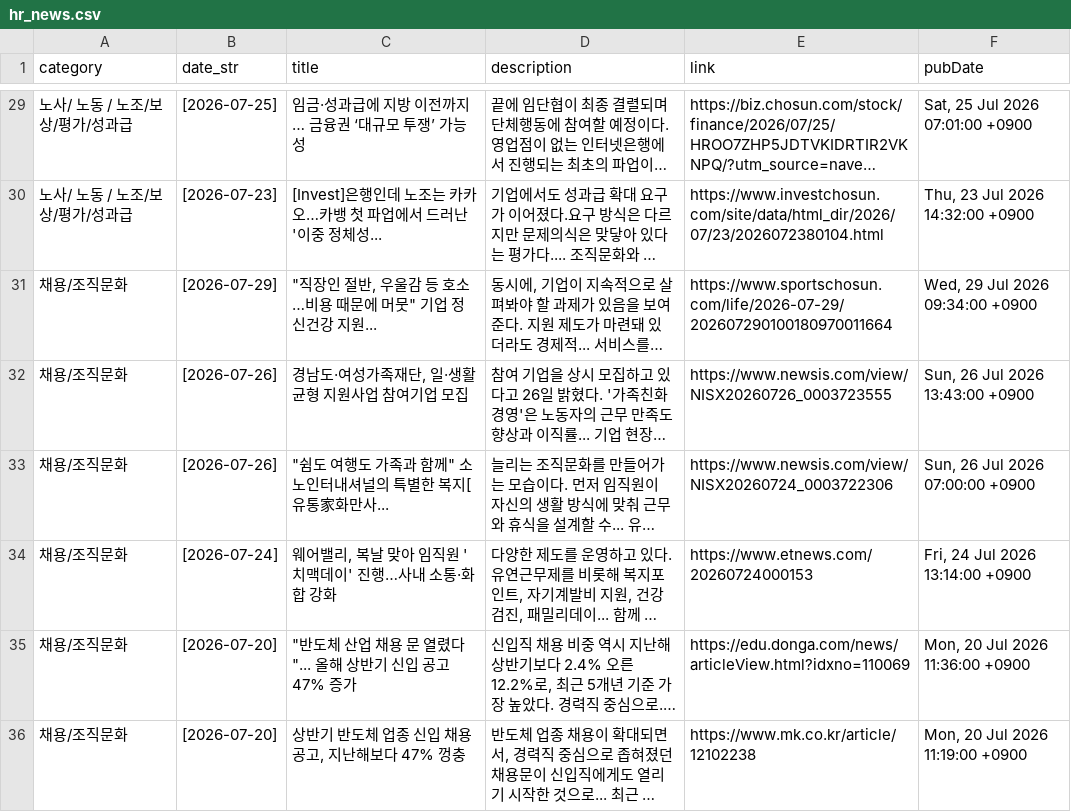
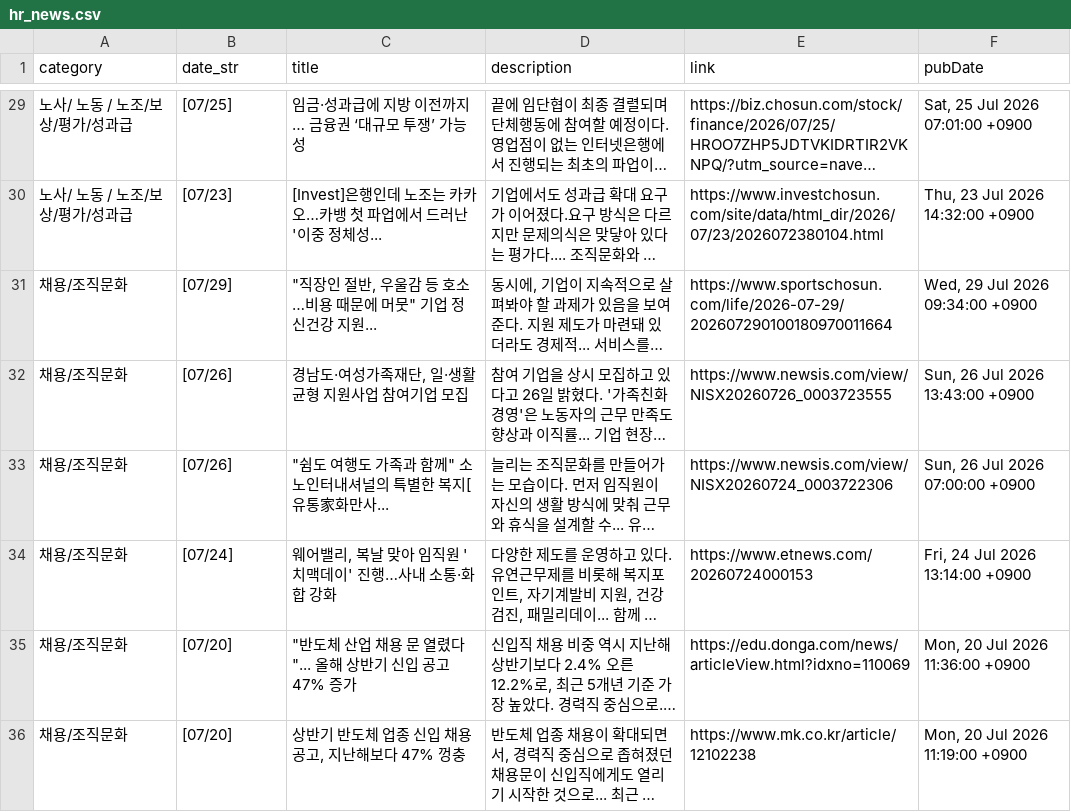
Before and after one commit to whatishr/hr-news-dashboard, a CSV file: hr_news.csv, drawn as a sheet; only a part is shown, gaps mark what is left out; long unchanged cells end in …; the diff covers the shown part only; the diff names each change by its address in the sheet, - before the commit and + after, or states it on an @@ line.

```diff
--- a/hr_news.csv
+++ b/hr_news.csv
-B29 (date_str): [2026-07-25]
+B29 (date_str): [07/25]
-B30 (date_str): [2026-07-23]
+B30 (date_str): [07/23]
-B31 (date_str): [2026-07-29]
+B31 (date_str): [07/29]
-B32:B33 (date_str): [2026-07-26]
+B32:B33 (date_str): [07/26]
-B34 (date_str): [2026-07-24]
+B34 (date_str): [07/24]
-B35:B36 (date_str): [2026-07-20]
+B35:B36 (date_str): [07/20]
```
Also changed, not shown: 2 added rows, 2 removed rows and 25 edited cells elsewhere in this file, 2 other files.
